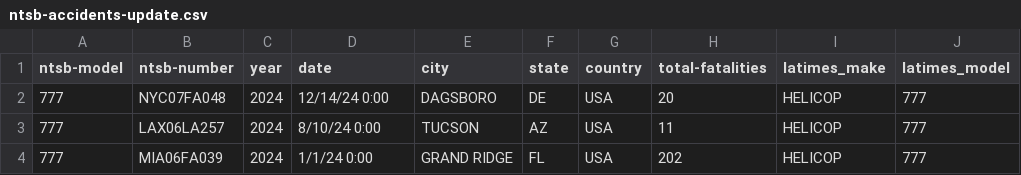
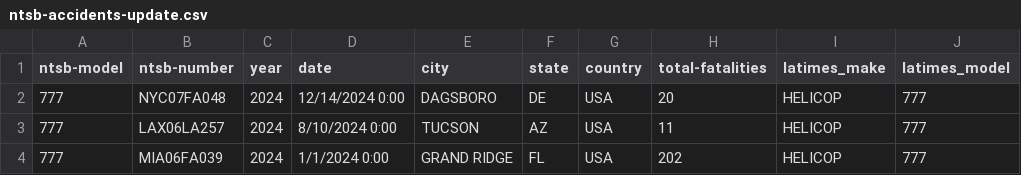
Before and after one commit to palewire/first-python-notebook, a CSV file: docs/src/_static/ntsb-accidents-update.csv, drawn as a sheet; only a part is shown; the diff names each change by its address in the sheet, - before the commit and + after, or states it on an @@ line.

```diff
--- a/docs/src/_static/ntsb-accidents-update.csv
+++ b/docs/src/_static/ntsb-accidents-update.csv
-D2 (date): 12/14/24 0:00
+D2 (date): 12/14/2024 0:00
-D3 (date): 8/10/24 0:00
+D3 (date): 8/10/2024 0:00
-D4 (date): 1/1/24 0:00
+D4 (date): 1/1/2024 0:00
```
Also changed, not shown: docs/src/_static/ntsb-accidents.csv.
